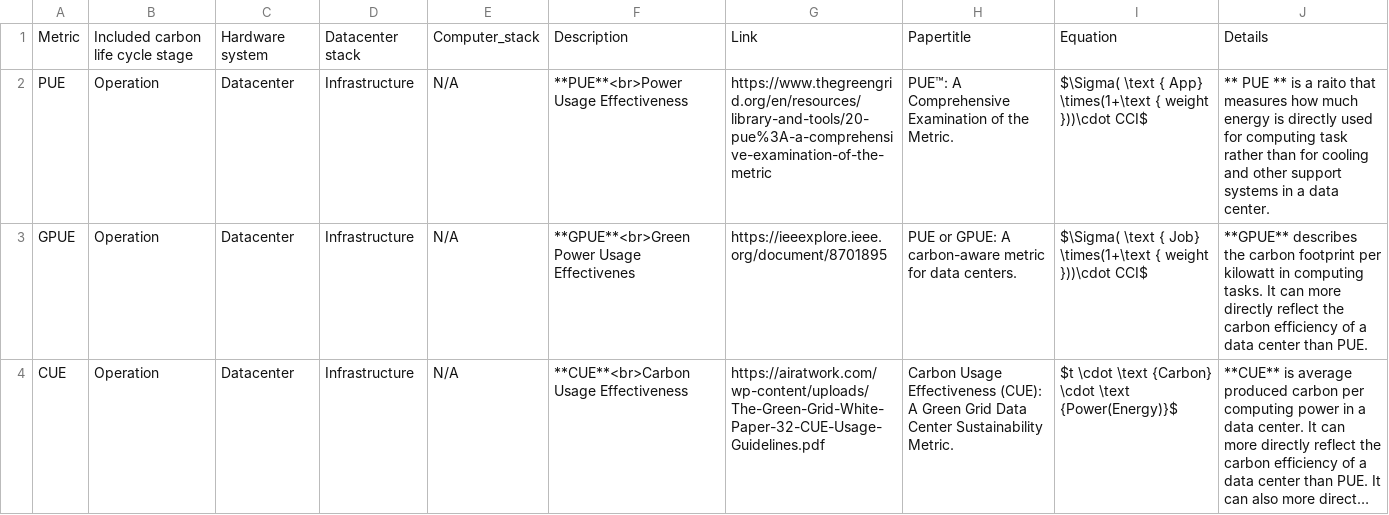
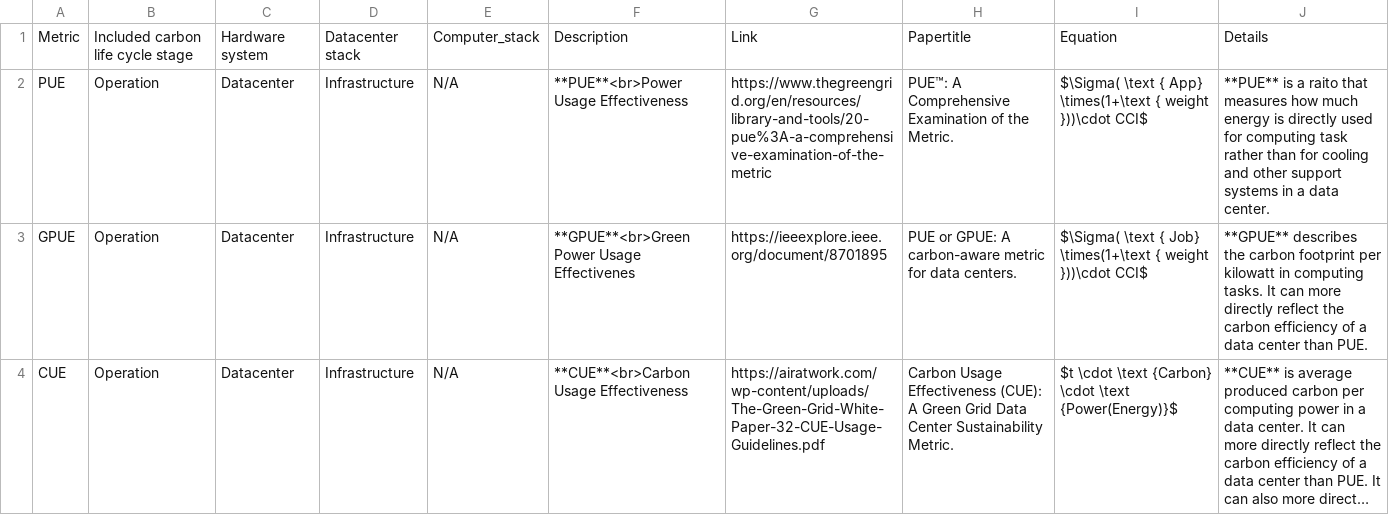
Before and after one commit to zhaoyujieseberena/Carbon, a CSV file: res/metrics.csv, drawn as a sheet; only a part is shown; long unchanged cells end in ….

Commit message:
v2

```diff
--- a/res/metrics.csv
+++ b/res/metrics.csv
@@ -1,3 +1,3 @@
 Metric,Included carbon life cycle stage,Hardware system,Datacenter stack,Computer_stack,Description,Link,Papertitle,Equation,Details
-PUE,Operation,Datacenter,Infrastructure,N/A,**PUE**<br>Power Usage Effectiveness,https://www.thegreengrid.org/en/resources/library-and-tools/20-pue%3A-a-comprehensive-examination-of-the-metric,PUE™: A Comprehensive Examination of the Metric.,$\Sigma(  \text { App} \times(1+\text { weight }))\cdot CCI$,** PUE ** is a raito that measures how much energy is directly used for computing task rather than for cooling and other support systems in a data center.
+PUE,Operation,Datacenter,Infrastructure,N/A,**PUE**<br>Power Usage Effectiveness,https://www.thegreengrid.org/en/resources/library-and-tools/20-pue%3A-a-comprehensive-examination-of-the-metric,PUE™: A Comprehensive Examination of the Metric.,$\Sigma(  \text { App} \times(1+\text { weight }))\cdot CCI$,**PUE** is a raito that measures how much energy is directly used for computing task rather than for cooling and other support systems in a data center.
 GPUE,Operation,Datacenter,Infrastructure,N/A,**GPUE**<br>Green Power Usage Effectivenes ,https://ieeexplore.ieee.org/document/8701895,PUE or GPUE: A carbon-aware metric for data centers.,$\Sigma(  \text { Job} \times(1+\text { weight }))\cdot CCI$,**GPUE** describes the carbon footprint per kilowatt in computing tasks. It can more directly reflect the carbon efficiency of a data center than PUE.
```
